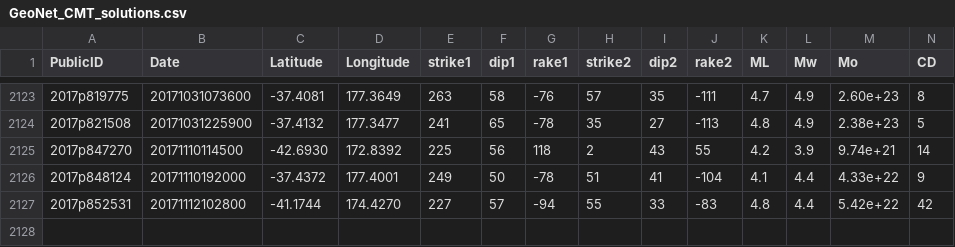
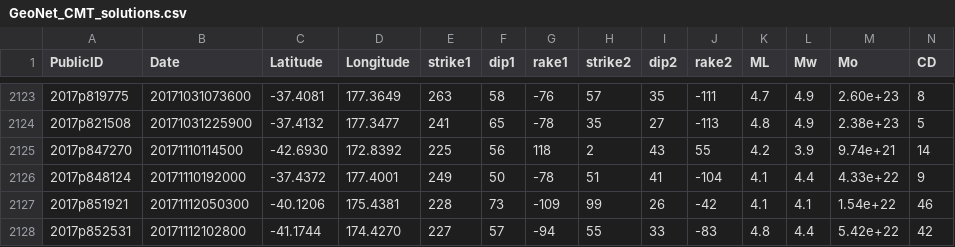
Before and after one commit to GeoNet/data, a CSV file: moment-tensor/GeoNet_CMT_solutions.csv, drawn as a sheet; only a part is shown, gaps mark what is left out; rows hold the shown columns only; the diff names each change by its address in the sheet, - before the commit and + after, or states it on an @@ line.

Commit message:
Update CMT list 2017p851921

```diff
--- a/moment-tensor/GeoNet_CMT_solutions.csv
+++ b/moment-tensor/GeoNet_CMT_solutions.csv
+row 2127: 2017p851921 | 20171112050300 | -40.1206 | 175.4381 | 228 | 73 | -109 | 99 | 26 | -42 | 4.1 | 4.1 | 1.54e+22 | 46
```
